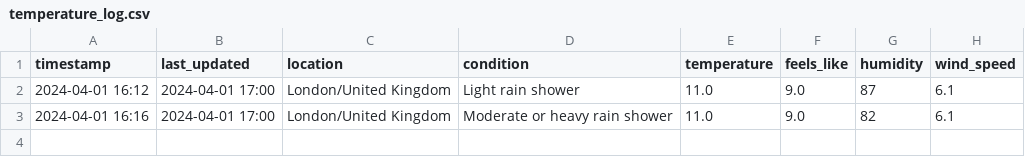
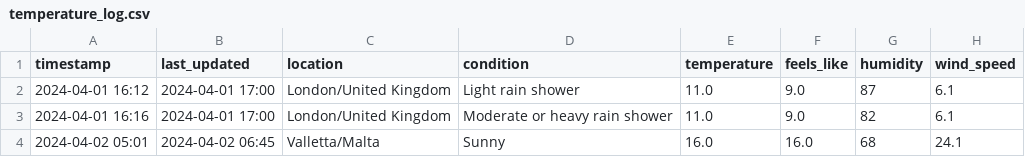
Before and after one commit to phitzi/medium_actions_weather, a CSV file: temperature_log.csv, drawn as a sheet; the diff names each change by its address in the sheet, - before the commit and + after, or states it on an @@ line.

```diff
--- a/temperature_log.csv
+++ b/temperature_log.csv
+row 4: 2024-04-02 05:01 | 2024-04-02 06:45 | Valletta/Malta | Sunny | 16.0 | 16.0 | 68 | 24.1
```
